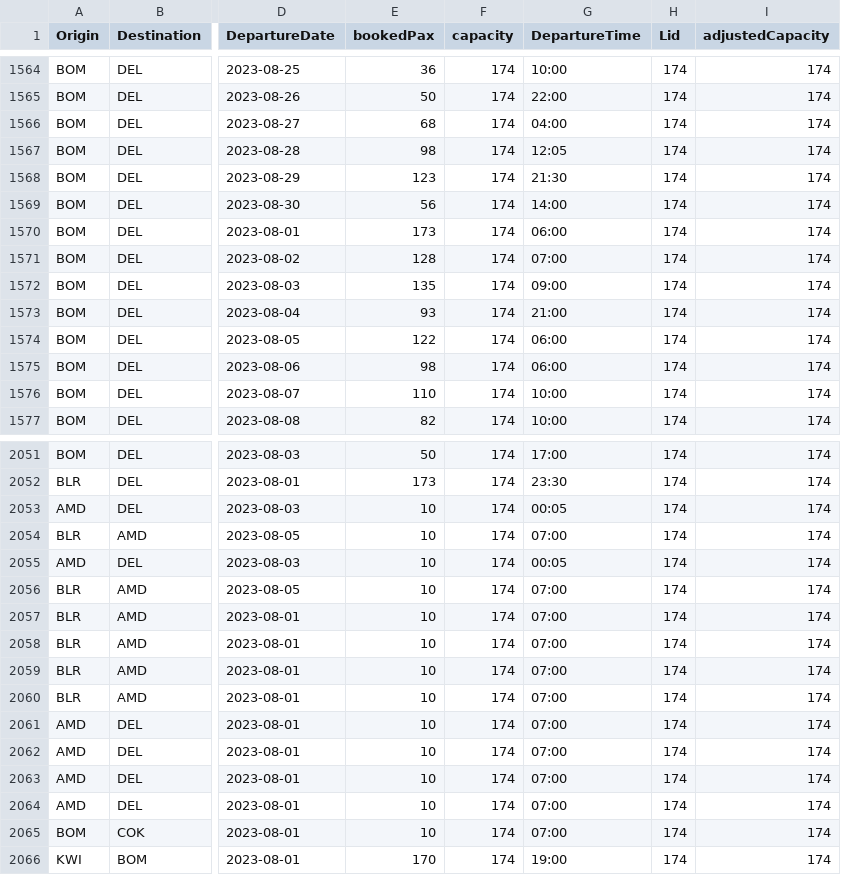
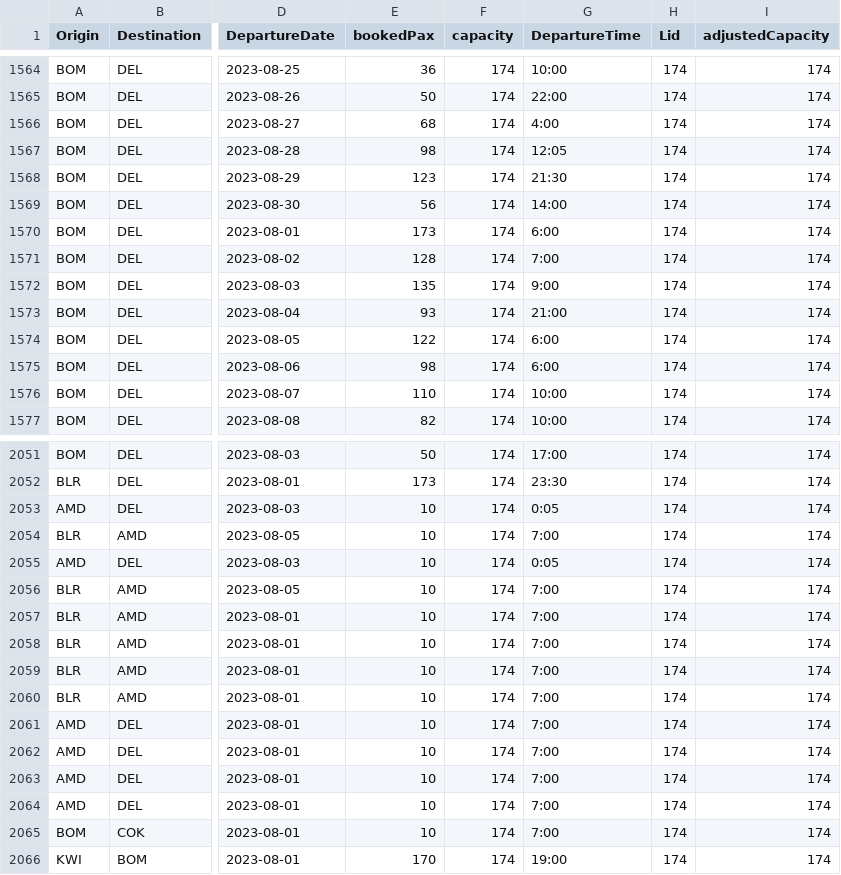
Before and after one commit to vivekbolla123/rm-allocation-serverless-funcs, a CSV file: QPDynamicAllocation/testcases/input/Bookload.csv, drawn as a sheet; only a part is shown, gaps mark what is left out; the diff covers the shown part only; the diff names each change by its address in the sheet, - before the commit and + after, or states it on an @@ line.

```diff
--- a/QPDynamicAllocation/testcases/input/Bookload.csv
+++ b/QPDynamicAllocation/testcases/input/Bookload.csv
-G1566 (DepartureTime): 04:00
+G1566 (DepartureTime): 4:00
-G1570 (DepartureTime): 06:00
+G1570 (DepartureTime): 6:00
-G1571 (DepartureTime): 07:00
+G1571 (DepartureTime): 7:00
-G1572 (DepartureTime): 09:00
+G1572 (DepartureTime): 9:00
-G1574:G1575 (DepartureTime): 06:00
+G1574:G1575 (DepartureTime): 6:00
-G2053 (DepartureTime): 00:05
+G2053 (DepartureTime): 0:05
-G2054 (DepartureTime): 07:00
+G2054 (DepartureTime): 7:00
-G2055 (DepartureTime): 00:05
+G2055 (DepartureTime): 0:05
-G2056:G2065 (DepartureTime): 07:00
+G2056:G2065 (DepartureTime): 7:00
```
Also changed, not shown: 86 edited cells elsewhere in this file, QPDynamicAllocation/testcases/input/config_runTime.csv, 2 other files.
